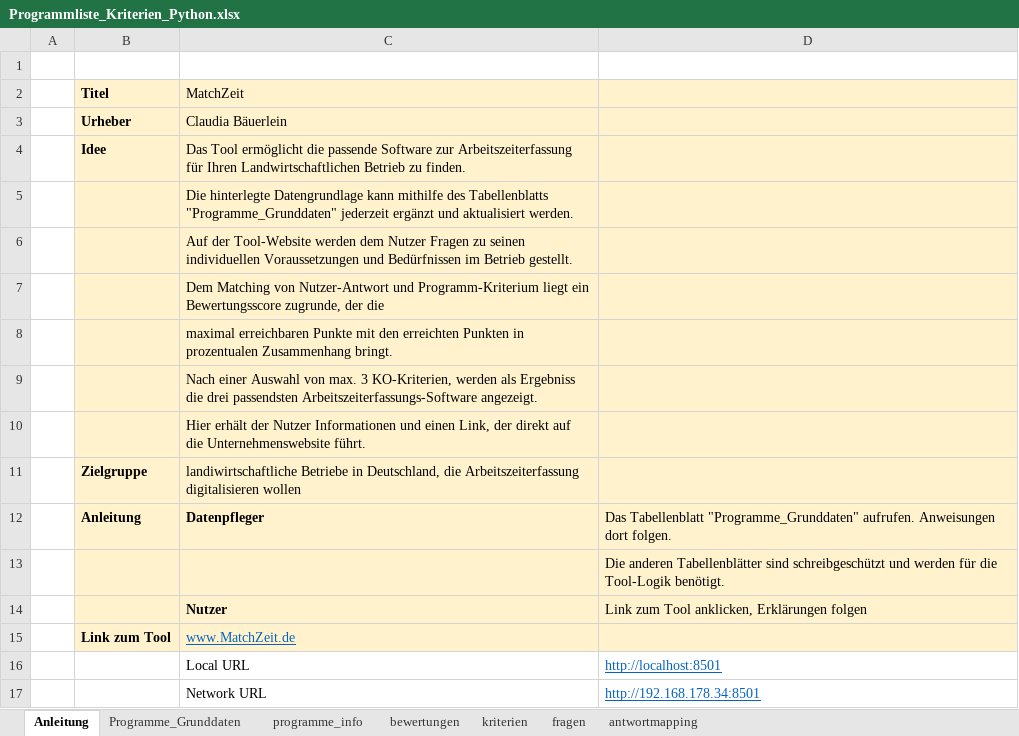
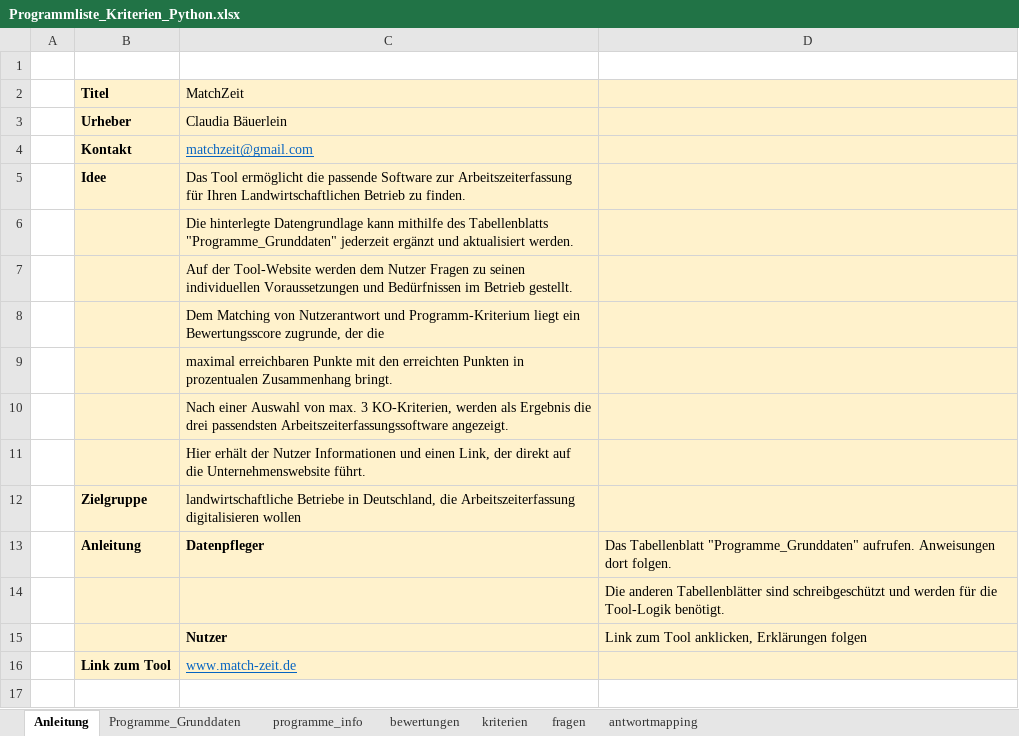
Before and after one commit to Clotti00/MatchZeit, an Excel workbook: data/Programmliste_Kriterien_Python.xlsx, sheet Anleitung, drawn as a sheet; values as stored, in another font and other column widths than the file's, no borders; removed rows and columns are numbered as before the commit, all else as after; the diff names each change by its address in the sheet, - before the commit and + after, or states it on an @@ line.

```diff
--- a/data/Programmliste_Kriterien_Python.xlsx (sheet Anleitung)
+++ b/data/Programmliste_Kriterien_Python.xlsx (sheet Anleitung)
+row 4:  | Kontakt | matchzeit@gmail.com
-C8 (MatchZeit): …Matching von Nutzer-Antwort und Programm-Kriterium…
+C8 (MatchZeit): …Matching von Nutzerantwort und Programm-Kriterium…
-C10 (MatchZeit): …werden als Ergebniss die drei passendsten Arbeitszeiterfassungs-Software angezeigt.
+C10 (MatchZeit): …werden als Ergebnis die drei passendsten Arbeitszeiterfassungssoftware angezeigt.
-C12 (MatchZeit): landiwirtschaftliche Betriebe in…
+C12 (MatchZeit): landwirtschaftliche Betriebe in…
-C16 (MatchZeit): www.MatchZeit.de
+C16 (MatchZeit): www.match-zeit.de
-row 16:  |  | Local URL | http://localhost:8501
-row 17:  |  | Network URL | http://192.168.178.34:8501
```
Also changed, not shown: sheet bewertungen, sheet Programme_Grunddaten, sheet programme_info, sheet fragen, formulas that keep their value, 4 other files.
